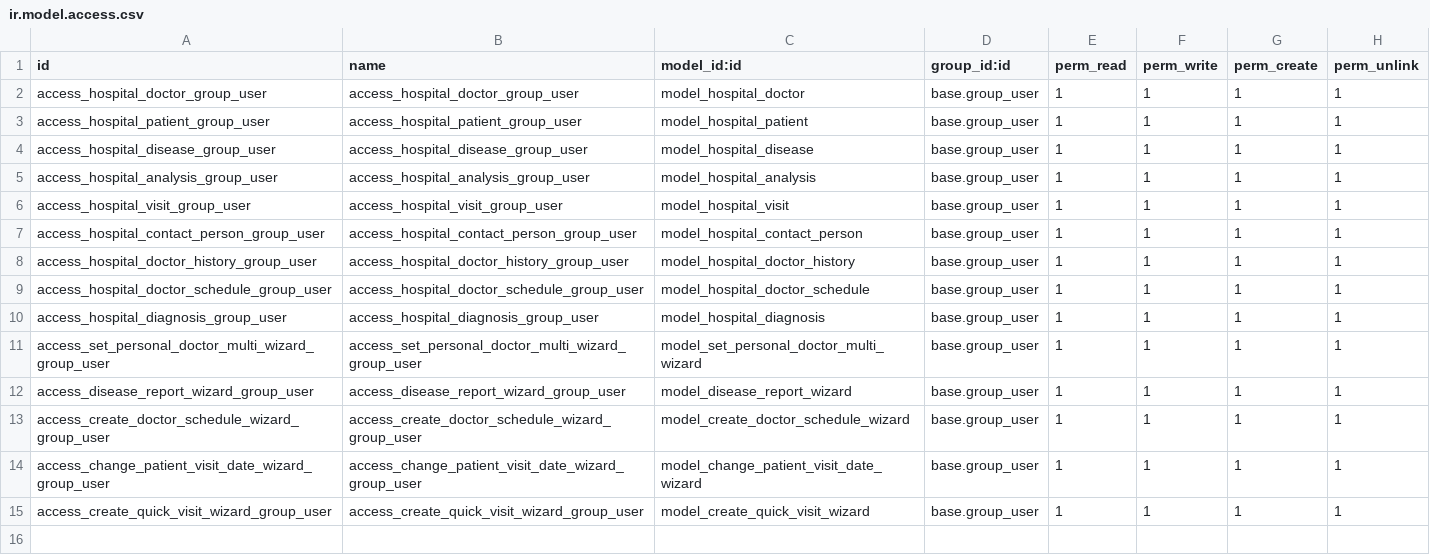
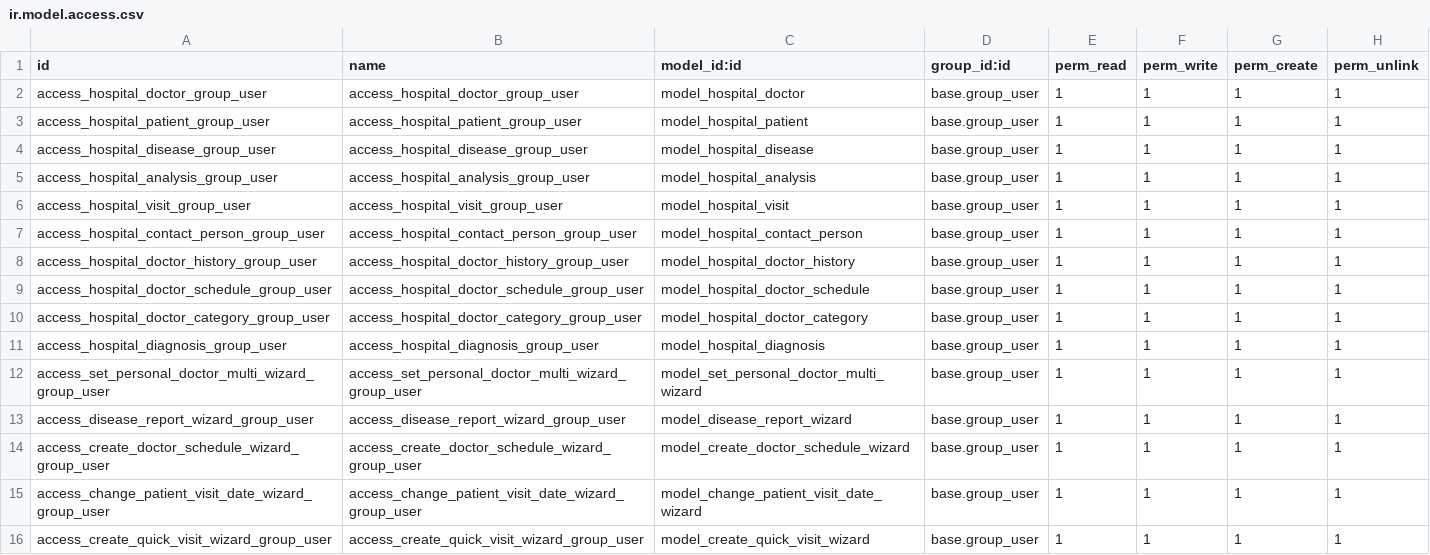
Before and after one commit to Dales-Kas/odoo_lesson2, a CSV file: hr_hospital/security/ir.model.access.csv, drawn as a sheet; the diff names each change by its address in the sheet, - before the commit and + after, or states it on an @@ line.

```diff
--- a/hr_hospital/security/ir.model.access.csv
+++ b/hr_hospital/security/ir.model.access.csv
+row 10: access_hospital_doctor_category_group_user | access_hospital_doctor_category_group_user | model_hospital_doctor_category | base.group_user | 1 | 1 | 1 | 1
```
Also changed, not shown: 7 other files.
